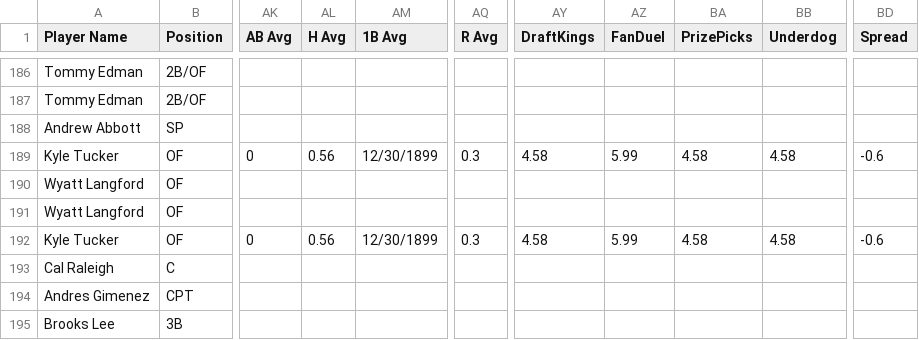
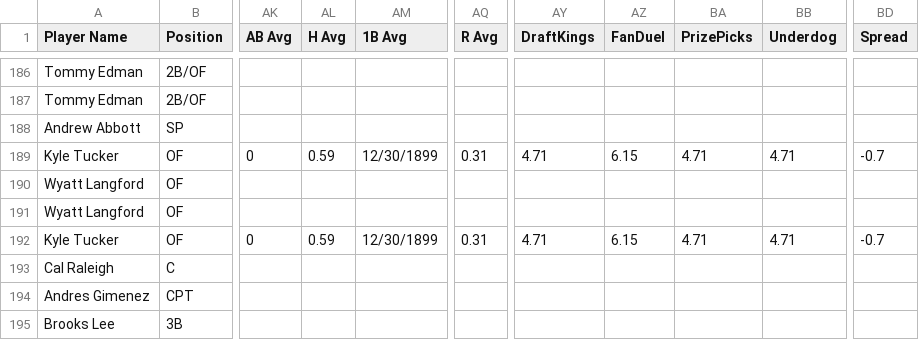
Before and after one commit to 925Sports/mlb-dfs-data, a CSV file: mlb-dfs-cheat-sheet.csv, drawn as a sheet; only a part is shown, gaps mark what is left out; the diff covers the shown part only; the diff names each change by its address in the sheet, - before the commit and + after, or states it on an @@ line.

```diff
--- a/mlb-dfs-cheat-sheet.csv
+++ b/mlb-dfs-cheat-sheet.csv
-AL189 (H Avg): 0.56
+AL189 (H Avg): 0.59
-AQ189 (R Avg): 0.3
+AQ189 (R Avg): 0.31
-AY189 (DraftKings): 4.58
+AY189 (DraftKings): 4.71
-AZ189 (FanDuel): 5.99
+AZ189 (FanDuel): 6.15
-BA189 (PrizePicks): 4.58
+BA189 (PrizePicks): 4.71
-BB189 (Underdog): 4.58
+BB189 (Underdog): 4.71
-BD189 (Spread): -0.6
+BD189 (Spread): -0.7
-AL192 (H Avg): 0.56
+AL192 (H Avg): 0.59
-AQ192 (R Avg): 0.3
+AQ192 (R Avg): 0.31
-AY192 (DraftKings): 4.58
+AY192 (DraftKings): 4.71
-AZ192 (FanDuel): 5.99
+AZ192 (FanDuel): 6.15
-BA192 (PrizePicks): 4.58
+BA192 (PrizePicks): 4.71
-BB192 (Underdog): 4.58
+BB192 (Underdog): 4.71
-BD192 (Spread): -0.6
+BD192 (Spread): -0.7
```
Also changed, not shown: 114 edited cells elsewhere in this file.
